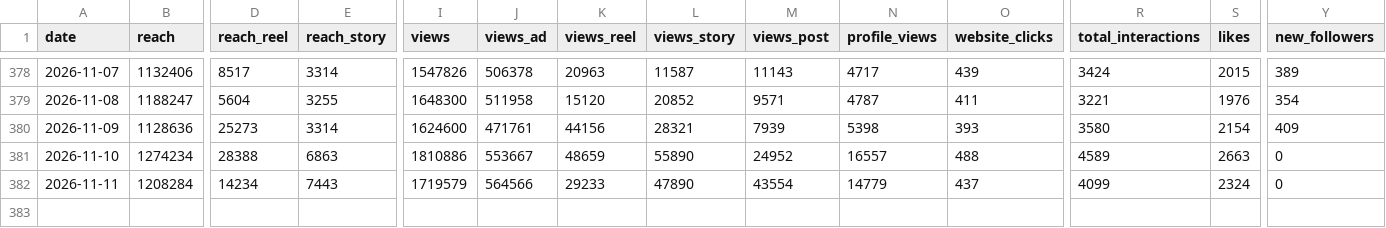
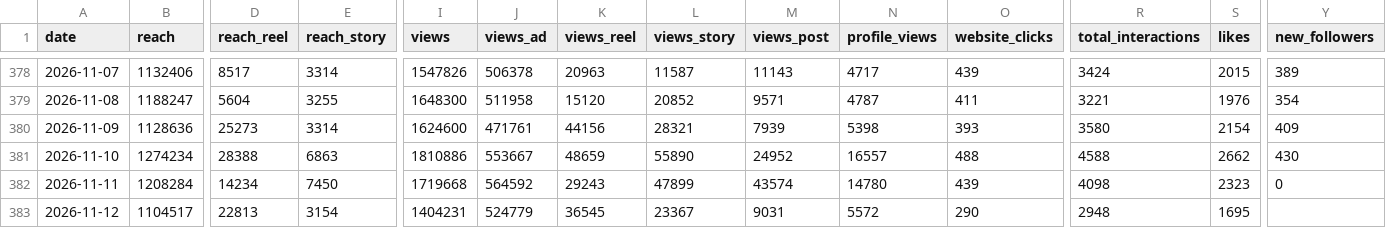
Before and after one commit to timkacloud-blip/bellissimo-instagram, a CSV file: data/account_daily.csv, drawn as a sheet; only a part is shown, gaps mark what is left out; rows hold the shown columns only; the diff names each change by its address in the sheet, - before the commit and + after, or states it on an @@ line.

```diff
--- a/data/account_daily.csv
+++ b/data/account_daily.csv
-R381 (total_interactions): 4589
+R381 (total_interactions): 4588
-S381 (likes): 2663
+S381 (likes): 2662
-Y381 (new_followers): 0
+Y381 (new_followers): 430
-E382 (reach_story): 7443
+E382 (reach_story): 7450
-I382 (views): 1719579
+I382 (views): 1719668
-J382 (views_ad): 564566
+J382 (views_ad): 564592
-K382 (views_reel): 29233
+K382 (views_reel): 29243
-L382 (views_story): 47890
+L382 (views_story): 47899
-M382 (views_post): 43554
+M382 (views_post): 43574
-N382 (profile_views): 14779
+N382 (profile_views): 14780
-O382 (website_clicks): 437
+O382 (website_clicks): 439
-R382 (total_interactions): 4099
+R382 (total_interactions): 4098
-S382 (likes): 2324
+S382 (likes): 2323
+row 383: 2026-11-12 | 1104517 | 22813 | 3154 | 1404231 | 524779 | 36545 | 23367 | 9031 | 5572 | 290 | 2948 | 1695
```
Also changed, not shown: data/comp_daily.csv, data/comp_media.csv, 9 other files.
